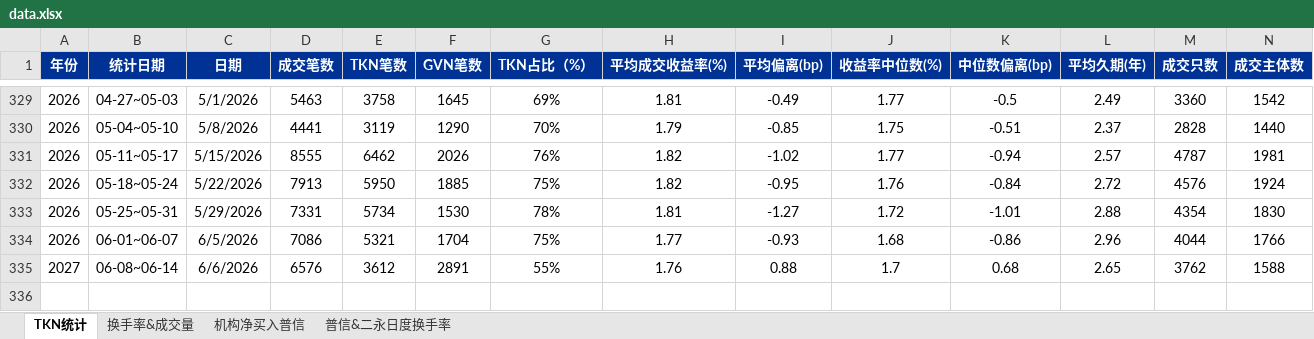
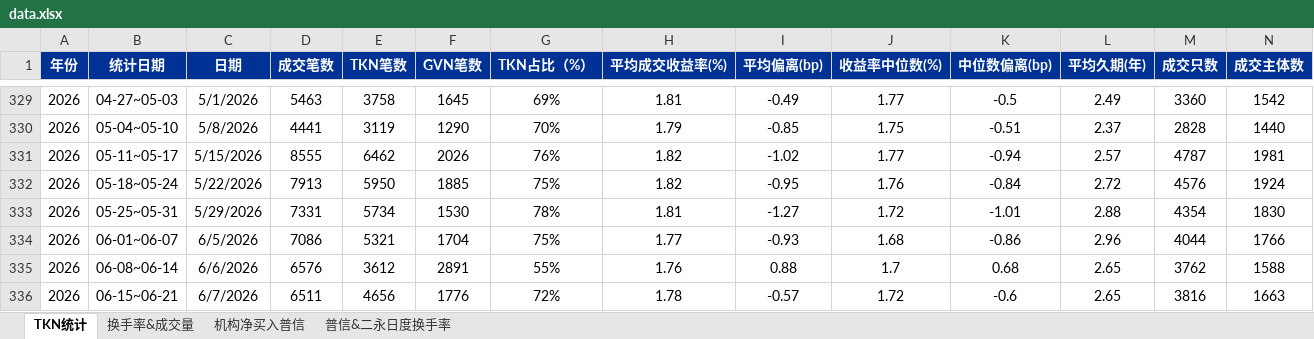
Before and after one commit to cayinc/puxin-bond-liquidity, an Excel workbook: data.xlsx, sheet TKN统计, drawn as a sheet; only a part is shown, gaps mark what is left out; values as stored, in another font and other column widths than the file's, no borders; charts and pictures not drawn; the diff names each change by its address in the sheet, - before the commit and + after, or states it on an @@ line.

```diff
--- a/data.xlsx (sheet TKN统计)
+++ b/data.xlsx (sheet TKN统计)
-A335 (年份): 2027
+A335 (年份): 2026
+row 336: 2026 | 06-15~06-21 | 6/7/2026 | 6511 | 4656 | 1776 | 72% | 1.78 | -0.57 | 1.72 | -0.6 | 2.65 | 3816 | 1663
```
Also changed, not shown: sheet 机构净买入普信, sheet 换手率&成交量, sheet 普信&二永日度换手率, charts or pictures.
